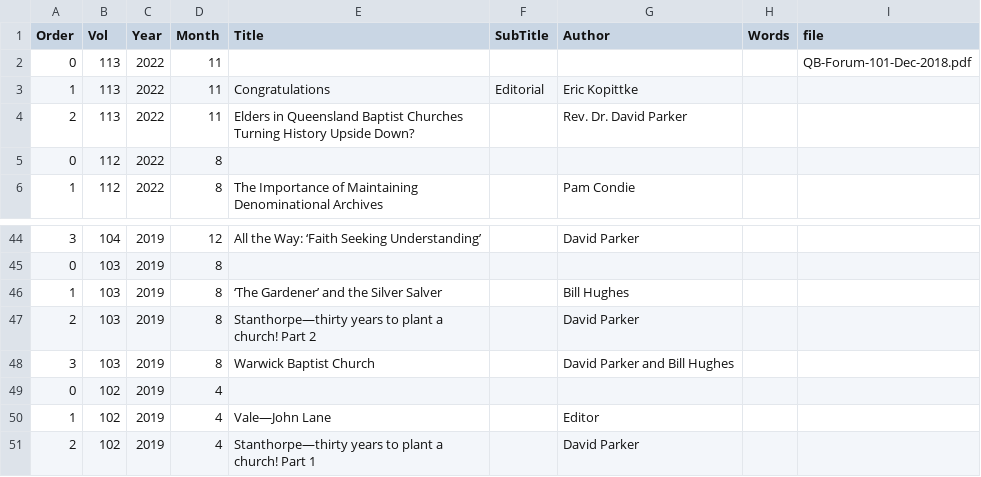
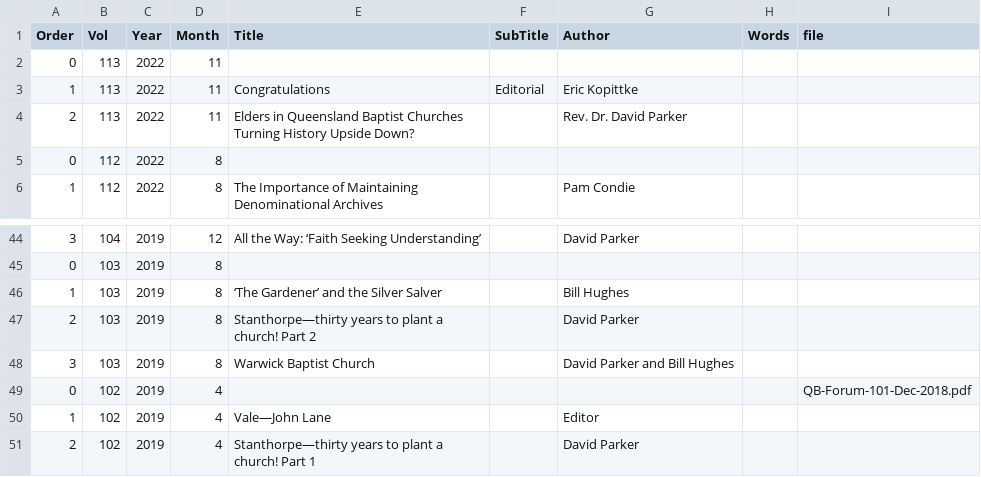
Before and after one commit to bhqweb/bhqweb.github.io, a TSV file: _data/forum.tsv, drawn as a sheet; only a part is shown, gaps mark what is left out.

Commit message:
put 101 on 113 correction

```diff
--- a/_data/forum.tsv
+++ b/_data/forum.tsv
@@ -1,3 +1,3 @@
 Order	Vol	Year	Month	Title	SubTitle	Author	Words	file
-0	113	2022	11					QB-Forum-101-Dec-2018.pdf
+0	113	2022	11					
 1	113	2022	11	Congratulations	Editorial	Eric Kopittke		
@@ -48,3 +48,3 @@ Order	Vol	Year	Month	Title	SubTitle	Author	Words	file
 3	103	2019	8	Warwick Baptist Church		David Parker and Bill Hughes		
-0	102	2019	4					
+0	102	2019	4					QB-Forum-101-Dec-2018.pdf
 1	102	2019	4	Vale—John Lane		Editor		
```
